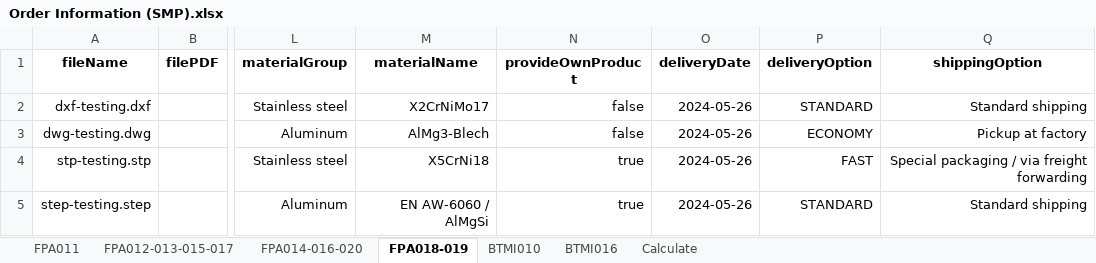
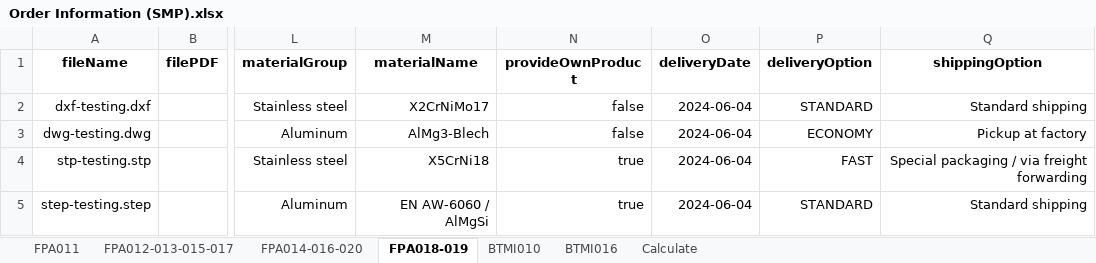
Before and after one commit to baothuy/gocad-auto-katalon, an Excel workbook: Data/Sheet Metal Part/Order/Order Information (SMP).xlsx, sheet FPA018-019, drawn as a sheet; only a part is shown, gaps mark what is left out; values as stored, in another font and other column widths than the file's, no borders; the diff names each change by its address in the sheet, - before the commit and + after, or states it on an @@ line.

```diff
--- a/Data/Sheet Metal Part/Order/Order Information (SMP).xlsx (sheet FPA018-019)
+++ b/Data/Sheet Metal Part/Order/Order Information (SMP).xlsx (sheet FPA018-019)
-O2:O5 (deliveryDate): 2024-05-26
+O2:O5 (deliveryDate): 2024-06-04
```
Also changed, not shown: sheet Calculate, sheet FPA014-016-020, 6 other files.
